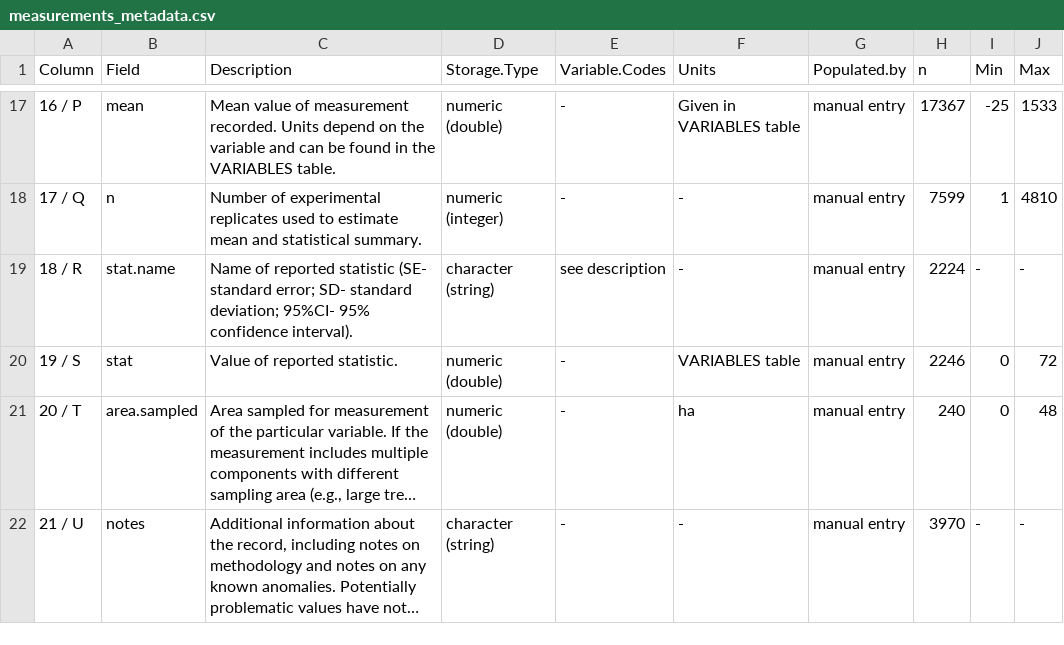
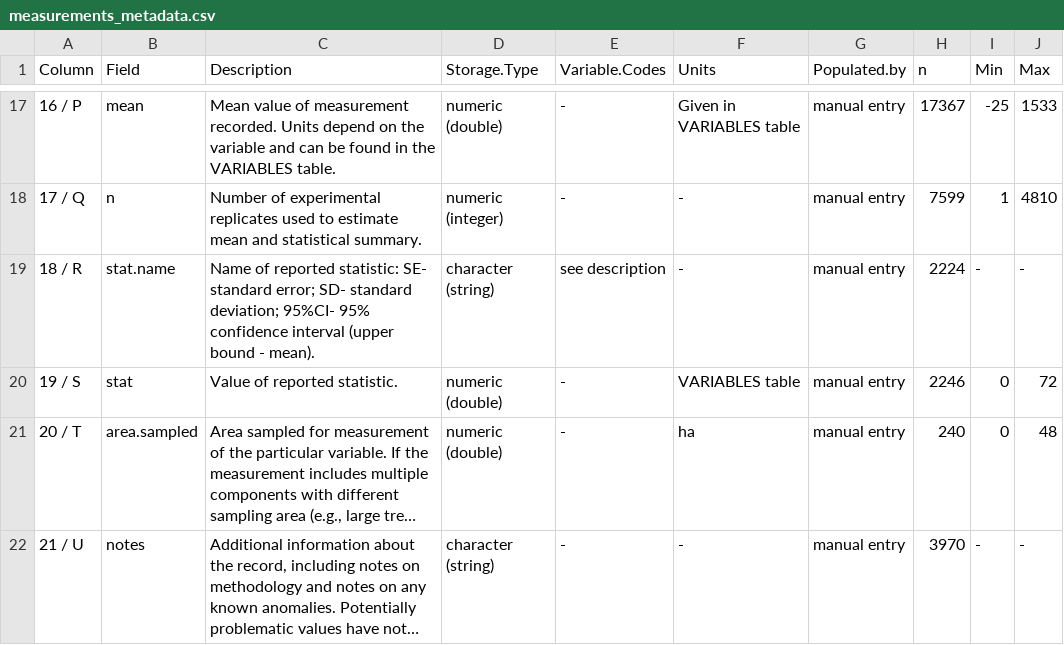
Before and after one commit to forc-db/ForC, a CSV file: metadata/measurements_metadata.csv, drawn as a sheet; only a part is shown, gaps mark what is left out; long unchanged cells end in ….

Commit message:
fixed stat.name issues
changed some STD to SD
fixed metadata on 95%CI

```diff
--- a/metadata/measurements_metadata.csv
+++ b/metadata/measurements_metadata.csv
@@ -18,3 +18,3 @@ Column,Field,Description,Storage.Type,Variable.Codes,Units,Populated.by,n,Min,Ma
 17 / Q,n,Number of experimental replicates used to estimate mean and statistical summary.,numeric (integer) ,-,-,manual entry,7599,1,4810
-18 / R,stat.name,Name of reported statistic (SE- standard error; SD- standard deviation; 95%CI- 95% confidence interval). ,character (string),see description,-,manual entry,2224,-,-
+18 / R,stat.name,Name of reported statistic: SE- standard error; SD- standard deviation; 95%CI- 95% confidence interval (upper bound - mean). ,character (string),see description,-,manual entry,2224,-,-
 19 / S,stat,Value of reported statistic.,numeric (double),-,VARIABLES table,manual entry,2246,0,72
```
